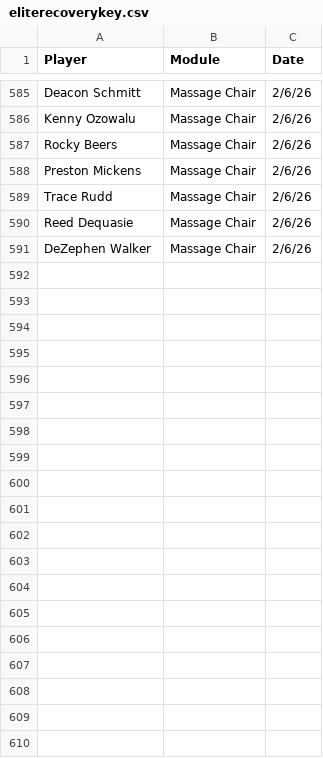
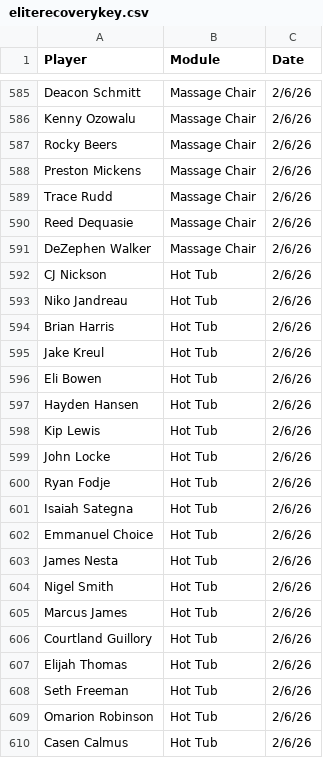
Before and after one commit to emmettj634-png/recovery-dashboard, a CSV file: eliterecoverykey.csv, drawn as a sheet; only a part is shown, gaps mark what is left out; the diff covers the shown part only.

Commit message:
Update eliterecoverykey.csv

```diff
--- a/eliterecoverykey.csv
+++ b/eliterecoverykey.csv
@@ -591 +591,20 @@ Reed Dequasie,Massage Chair,2/6/26
 DeZephen Walker,Massage Chair,2/6/26
+CJ Nickson,Hot Tub,2/6/26
+Niko Jandreau,Hot Tub,2/6/26
+Brian Harris,Hot Tub,2/6/26
+Jake Kreul,Hot Tub,2/6/26
+Eli Bowen,Hot Tub,2/6/26
+Hayden Hansen,Hot Tub,2/6/26
+Kip Lewis,Hot Tub,2/6/26
+John Locke,Hot Tub,2/6/26
+Ryan Fodje,Hot Tub,2/6/26
+Isaiah Sategna,Hot Tub,2/6/26
+Emmanuel Choice,Hot Tub,2/6/26
+James Nesta,Hot Tub,2/6/26
+Nigel Smith,Hot Tub,2/6/26
+Marcus James,Hot Tub,2/6/26
+Courtland Guillory,Hot Tub,2/6/26
+Elijah Thomas,Hot Tub,2/6/26
+Seth Freeman,Hot Tub,2/6/26
+Omarion Robinson,Hot Tub,2/6/26
+Casen Calmus,Hot Tub,2/6/26
```
Also changed, not shown: 20 added rows elsewhere in this file.
